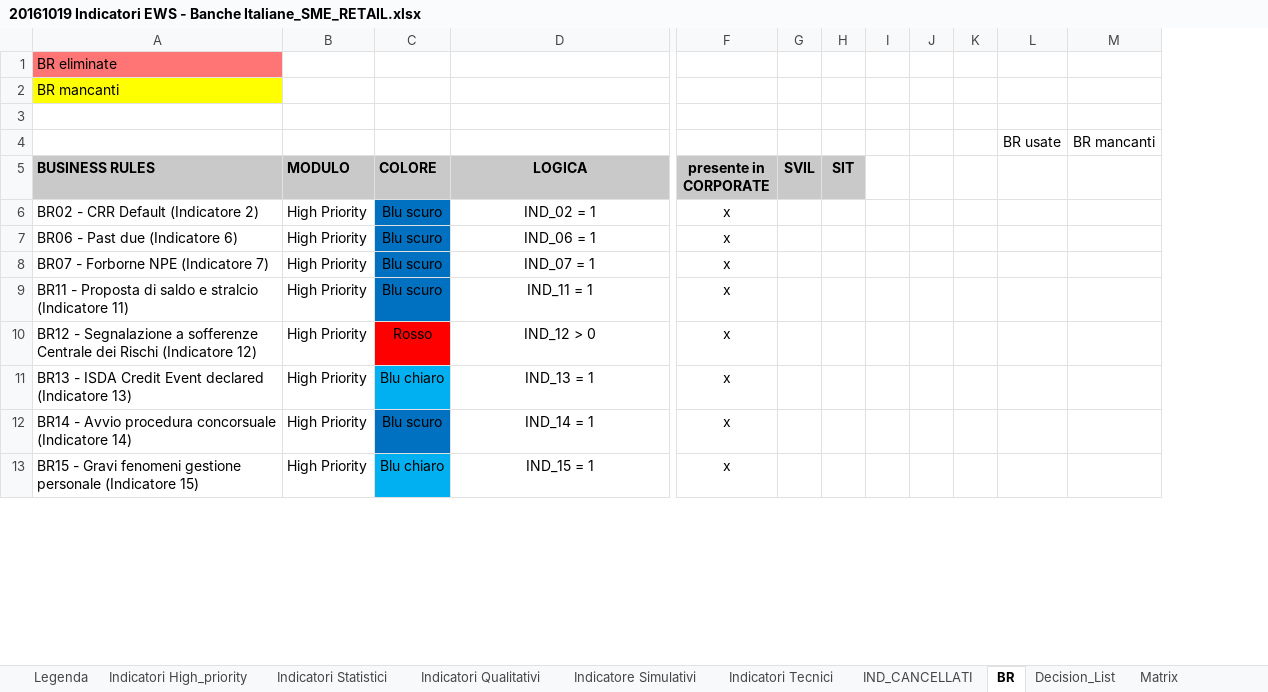
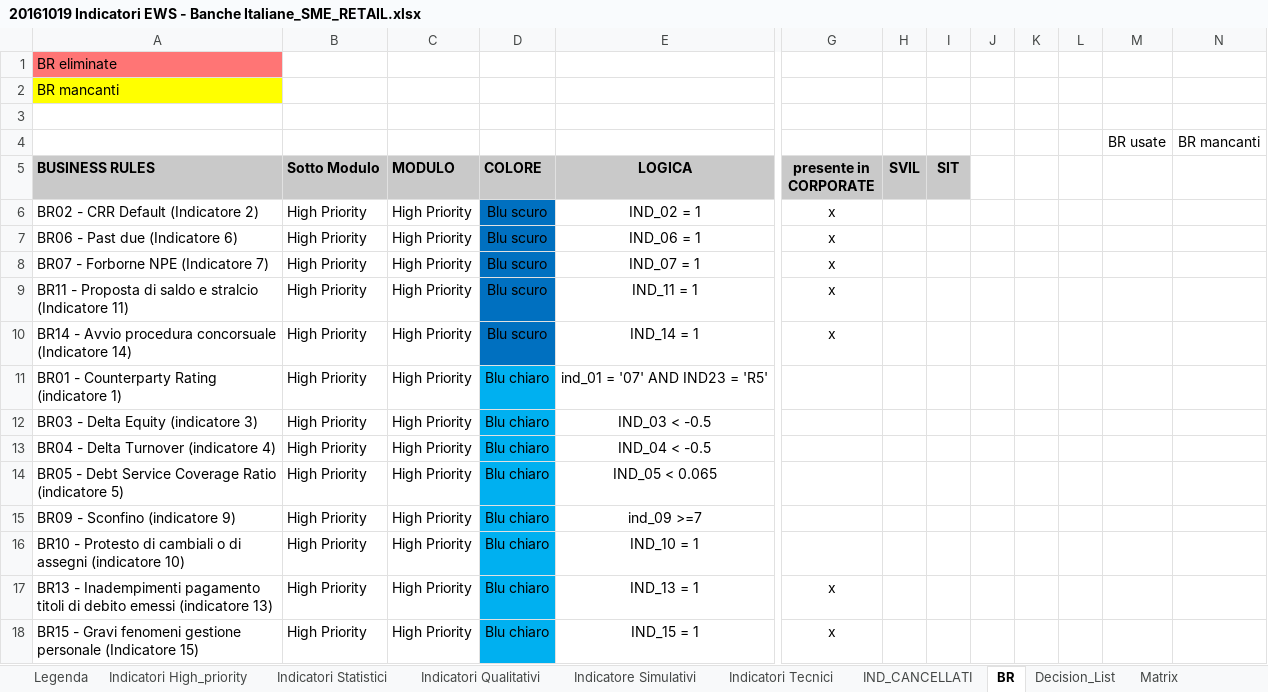
Before and after one commit to cybertop35/intelliJConf, an Excel workbook: earlywarning-pom/Document/SpecificheIndicatori/20161019 Indicatori EWS - Banche Italiane_SME_RETAIL.xlsx, sheet BR, drawn as a sheet; only a part is shown, gaps mark what is left out; values as stored, in another font and other column widths than the file's, no borders; removed rows and columns are numbered as before the commit, all else as after; rows hold the shown columns only; the diff covers the shown part only; the diff names each change by its address in the sheet, - before the commit and + after, or states it on an @@ line.

```diff
--- a/earlywarning-pom/Document/SpecificheIndicatori/20161019 Indicatori EWS - Banche Italiane_SME_RETAIL.xlsx (sheet BR)
+++ b/earlywarning-pom/Document/SpecificheIndicatori/20161019 Indicatori EWS - Banche Italiane_SME_RETAIL.xlsx (sheet BR)
+column B (Sotto Modulo), rows 6-10: all High Priority; row 18: High Priority
-column I, empty
+column L, empty
-row 10: BR12 - Segnalazione a sofferenze Centrale dei Rischi (Indicatore 12) | High Priority | Rosso | IND_12 > 0 | x
-row 11: BR13 - ISDA Credit Event declared (Indicatore 13) | High Priority | Blu chiaro | IND_13 = 1 | x
+row 11: BR01 - Counterparty Rating (indicatore 1) | High Priority | High Priority | Blu chiaro | ind_01 = '07' AND IND23 = 'R5'
+row 12: BR03 - Delta Equity (indicatore 3) | High Priority | High Priority | Blu chiaro | IND_03 < -0.5
+row 13: BR04 - Delta Turnover (indicatore 4) | High Priority | High Priority | Blu chiaro | IND_04 < -0.5
+row 14: BR05 - Debt Service Coverage Ratio (indicatore 5) | High Priority | High Priority | Blu chiaro | IND_05 < 0.065
+row 15: BR09 - Sconfino (indicatore 9) | High Priority | High Priority | Blu chiaro | ind_09 >=7
+row 16: BR10 - Protesto di cambiali o di assegni (indicatore 10) | High Priority | High Priority | Blu chiaro | IND_10 = 1
+row 17: BR13 - Inadempimenti pagamento titoli di debito emessi (indicatore 13) | High Priority | High Priority | Blu chiaro | IND_13 = 1 | x
```
Also changed, not shown: 26 added rows, 6 removed rows, 1 moved row and 12 edited cells elsewhere in this sheet, sheet Indicatori High_priority, sheet Legenda, formulas that keep their value, 1 other file.
